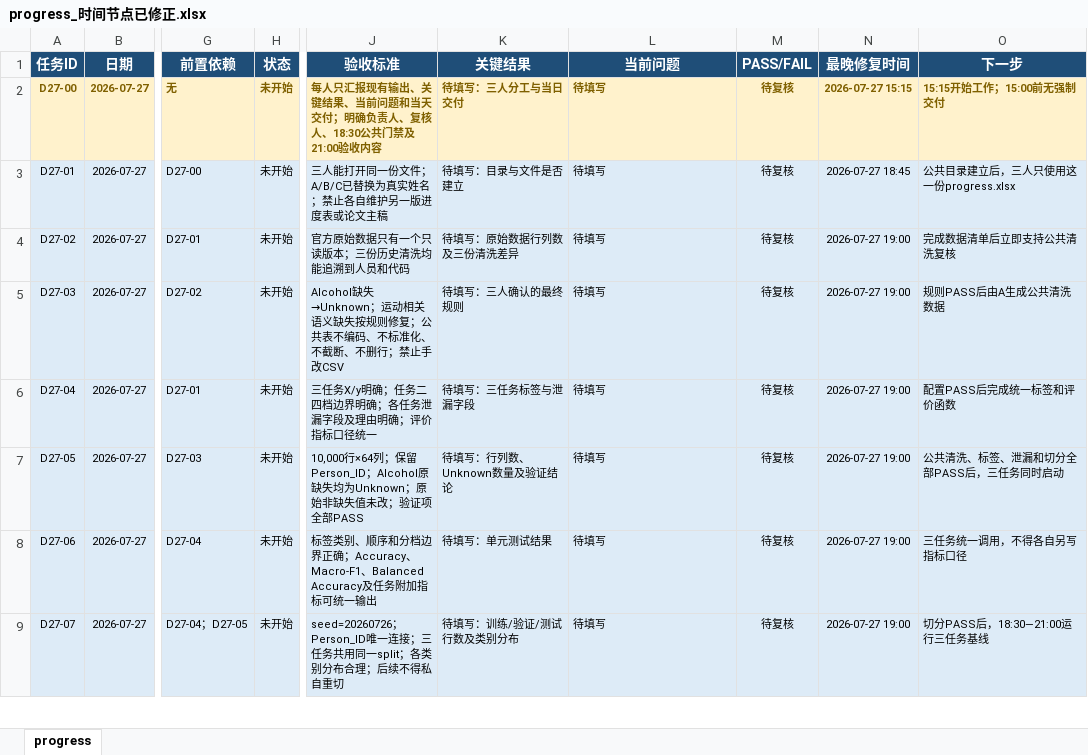
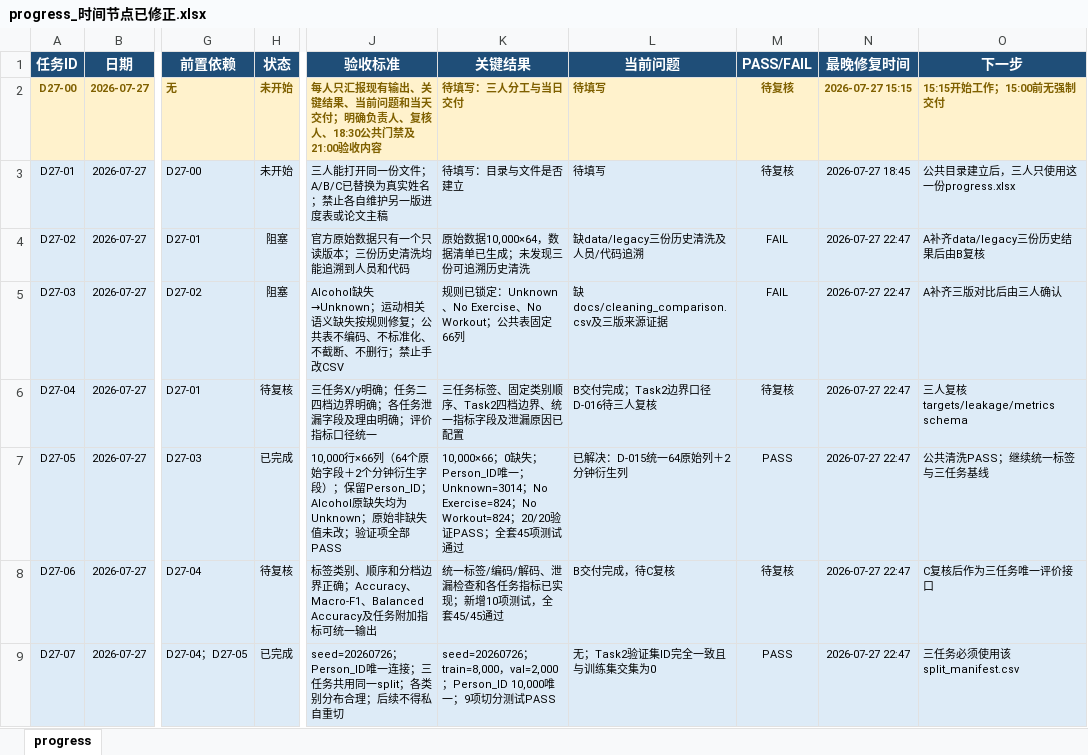
Before and after one commit to SusanSong8848/HealthyLifestyle-EarlyRising, an Excel workbook: progress_时间节点已修正.xlsx, sheet progress, drawn as a sheet; only a part is shown, gaps mark what is left out; values as stored, in another font and other column widths than the file's, no borders; conditional formats and table styles not drawn; the diff covers the shown part only; the diff names each change by its address in the sheet, - before the commit and + after, or states it on an @@ line.

```diff
--- a/progress_时间节点已修正.xlsx (sheet progress)
+++ b/progress_时间节点已修正.xlsx (sheet progress)
-H4:H5 (状态): 未开始
+H4:H5 (状态): 阻塞
-K4 (关键结果): 待填写：原始数据行列数及三份清洗差异
+K4 (关键结果): 原始数据10,000×64，数据清单已生成；未发现三份可追溯历史清洗
-L4 (当前问题): 待填写
+L4 (当前问题): 缺data/legacy三份历史清洗及人员/代码追溯
-M4:M5 (PASS/FAIL): 待复核
+M4:M5 (PASS/FAIL): FAIL
-N4:N9 (最晚修复时间): 2026-07-27 19:00
+N4:N9 (最晚修复时间): 2026-07-27 22:47
-O4 (下一步): 完成数据清单后立即支持公共清洗复核
+O4 (下一步): A补齐data/legacy三份历史结果后由B复核
-K5 (关键结果): 待填写：三人确认的最终规则
+K5 (关键结果): 规则已锁定：Unknown、No Exercise、No Workout；公共表固定66列
-L5 (当前问题): 待填写
+L5 (当前问题): 缺docs/cleaning_comparison.csv及三版来源证据
-O5 (下一步): 规则PASS后由A生成公共清洗数据
+O5 (下一步): A补齐三版对比后由三人确认
-H6 (状态): 未开始
+H6 (状态): 待复核
-K6 (关键结果): 待填写：三任务标签与泄漏字段
+K6 (关键结果): 三任务标签、固定类别顺序、Task2四档边界、统一指标字段及泄漏原因已配置
-L6 (当前问题): 待填写
+L6 (当前问题): B交付完成；Task2边界口径D-016待三人复核
-O6 (下一步): 配置PASS后完成统一标签和评价函数
+O6 (下一步): 三人复核targets/leakage/metrics schema
-H7 (状态): 未开始
+H7 (状态): 已完成
-J7 (验收标准): 10,000行×64列；保留Person_ID…
+J7 (验收标准): 10,000行×66列（64个原始字段＋2个分钟衍生字段）；保留Person_ID…
-K7 (关键结果): 待填写：行列数、Unknown数量及验证结论
+K7 (关键结果): 10,000×66；0缺失；Person_ID唯一；Unknown=3014；No Exercise=824；No Workout=824；20/20验证PASS；全套45项测试通过
-L7 (当前问题): 待填写
+L7 (当前问题): 已解决：D-015统一64原始列＋2分钟衍生列
-M7 (PASS/FAIL): 待复核
+M7 (PASS/FAIL): PASS
-O7 (下一步): 公共清洗、标签、泄漏和切分全部PASS后，三任务同时启动
+O7 (下一步): 公共清洗PASS；继续统一标签与三任务基线
-H8 (状态): 未开始
+H8 (状态): 待复核
-K8 (关键结果): 待填写：单元测试结果
+K8 (关键结果): 统一标签/编码/解码、泄漏检查和各任务指标已实现；新增10项测试，全套45/45通过
-L8 (当前问题): 待填写
+L8 (当前问题): B交付完成，待C复核
-O8 (下一步): 三任务统一调用，不得各自另写指标口径
+O8 (下一步): C复核后作为三任务唯一评价接口
-H9 (状态): 未开始
+H9 (状态): 已完成
-K9 (关键结果): 待填写：训练/验证/测试行数及类别分布
+K9 (关键结果): seed=20260726；train=8,000，val=2,000；Person_ID 10,000唯一；9项切分测试PASS
-L9 (当前问题): 待填写
+L9 (当前问题): 无；Task2验证集ID完全一致且与训练集交集为0
-M9 (PASS/FAIL): 待复核
+M9 (PASS/FAIL): PASS
-O9 (下一步): 切分PASS后，18:30—21:00运行三任务基线
+O9 (下一步): 三任务必须使用该split_manifest.csv
```
Also changed, not shown: 18 edited cells elsewhere in this sheet, 16 other files.
